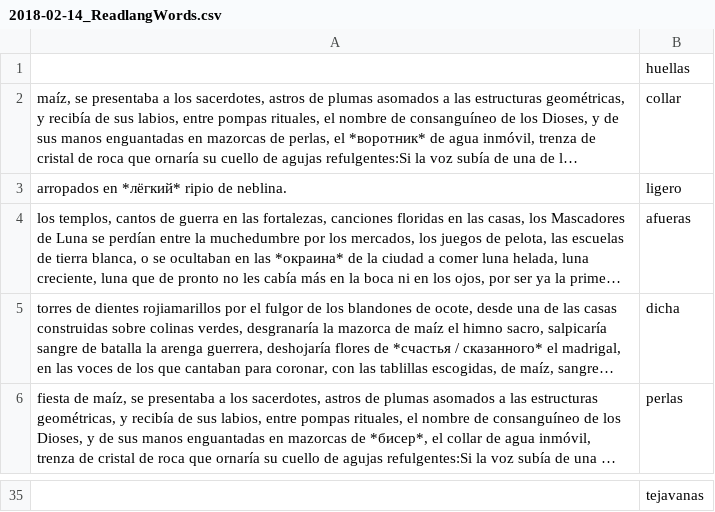
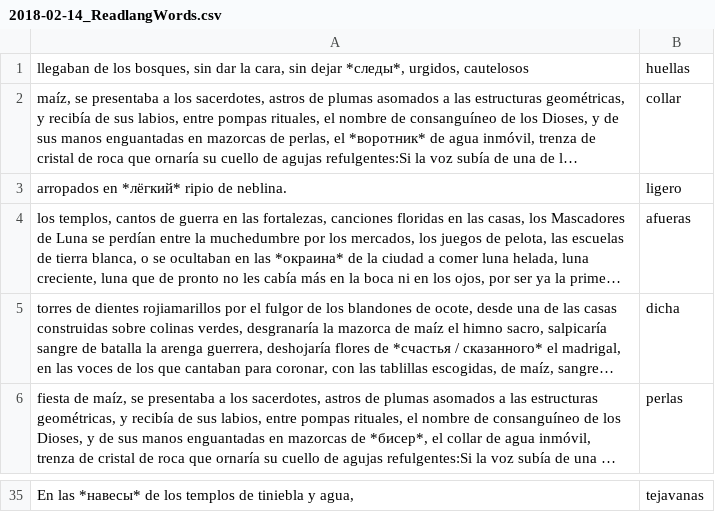
Before and after one commit to gastropoda/hogwarts, a CSV file: output/es/2018-02-14_ReadlangWords.csv, drawn as a sheet; only a part is shown, gaps mark what is left out; long unchanged cells end in …; the diff covers the shown part only; the diff names each change by its address in the sheet, - before the commit and + after, or states it on an @@ line.

```diff
--- a/output/es/2018-02-14_ReadlangWords.csv
+++ b/output/es/2018-02-14_ReadlangWords.csv
-A1: (empty)
+A1: llegaban de los bosques, sin dar la cara, sin dejar *следы*, urgidos, cautelosos
-A35: (empty)
+A35: En las *навесы* de los templos de tiniebla y agua,
```
Also changed, not shown: 15 edited cells elsewhere in this file, output/fr/2018-02-12_ReadlangWords.csv, output/pl/2018-02-11_ReadlangWords.csv.
